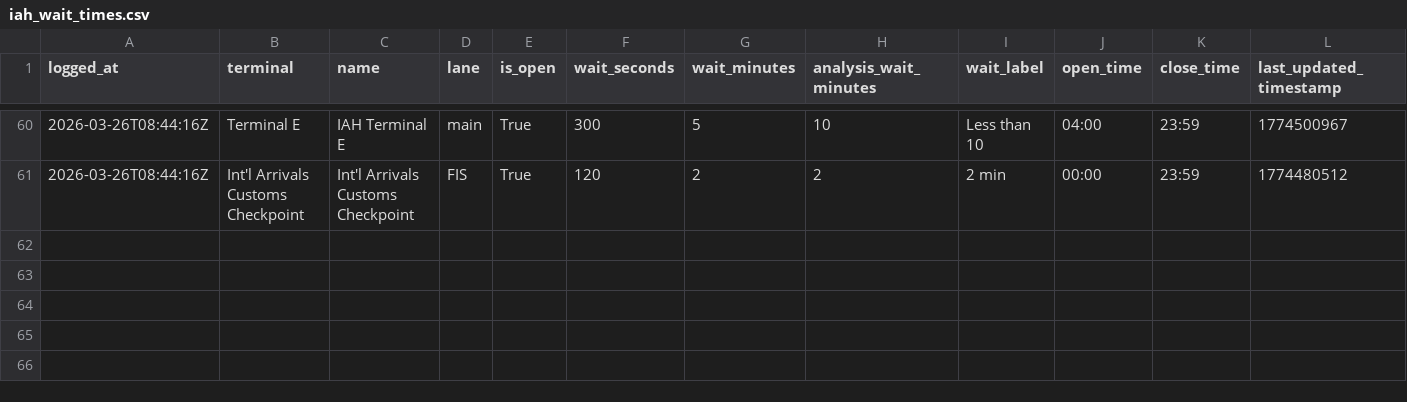
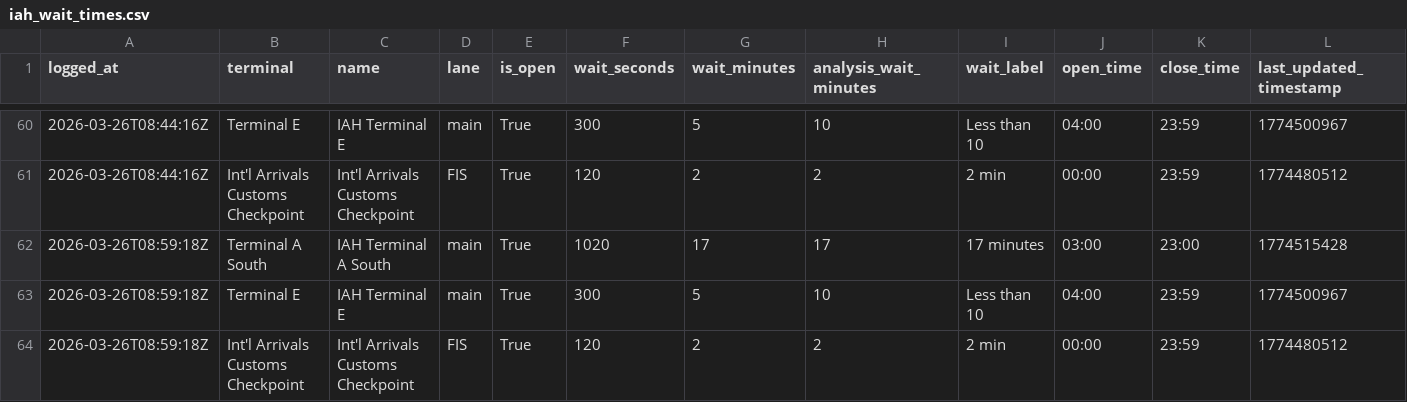
Before and after one commit to heyottomax/iah-wait-times, a CSV file: iah_wait_times.csv, drawn as a sheet; only a part is shown, gaps mark what is left out; rows hold the shown columns only; the diff names each change by its address in the sheet, - before the commit and + after, or states it on an @@ line.

Commit message:
Improve IAH wait times dashboard

```diff
--- a/iah_wait_times.csv
+++ b/iah_wait_times.csv
+row 62: 2026-03-26T08:59:18Z | Terminal A South | IAH Terminal A South | main | True | 1020 | 17 | 17 | 17 minutes | 03:00 | 23:00 | 1774515428
+row 63: 2026-03-26T08:59:18Z | Terminal E | IAH Terminal E | main | True | 300 | 5 | 10 | Less than 10 | 04:00 | 23:59 | 1774500967
+row 64: 2026-03-26T08:59:18Z | Int'l Arrivals Customs Checkpoint | Int'l Arrivals Customs Checkpoint | FIS | True | 120 | 2 | 2 | 2 min | 00:00 | 23:59 | 1774480512
```
Also changed, not shown: 2 other files.
